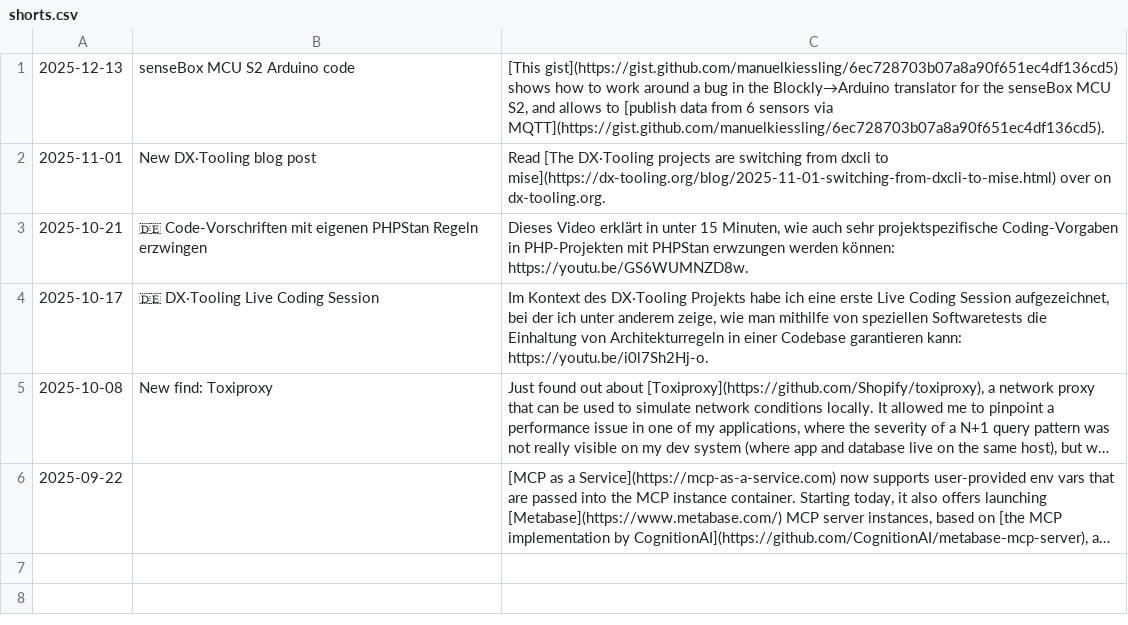
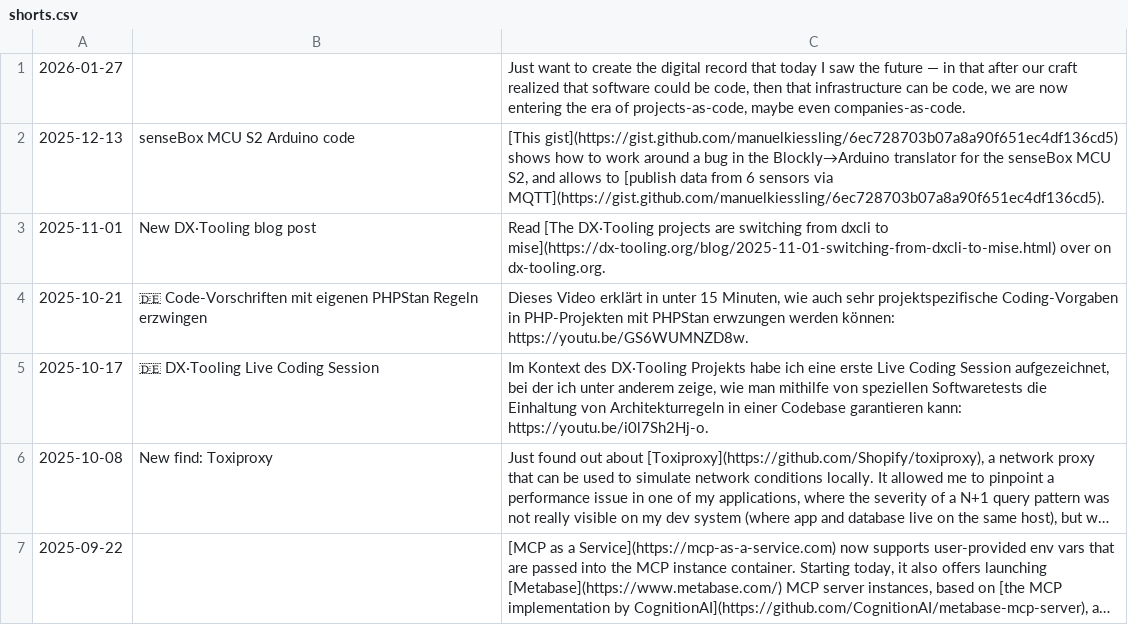
Before and after one commit to manuelkiessling/manuel.kiessling.net, a CSV file: assets/shorts.csv, drawn as a sheet; long unchanged cells end in …; the diff names each change by its address in the sheet, - before the commit and + after, or states it on an @@ line.

Commit message:
projects-as-code short

```diff
--- a/assets/shorts.csv
+++ b/assets/shorts.csv
+row 1: 2026-01-27 |  | Just want to create the digital record that today I saw the future — in that after our craft realized that software could be code, then that infrastructure can be code, we are now entering the era of projects-as-code, maybe even companies-as-code.
```
